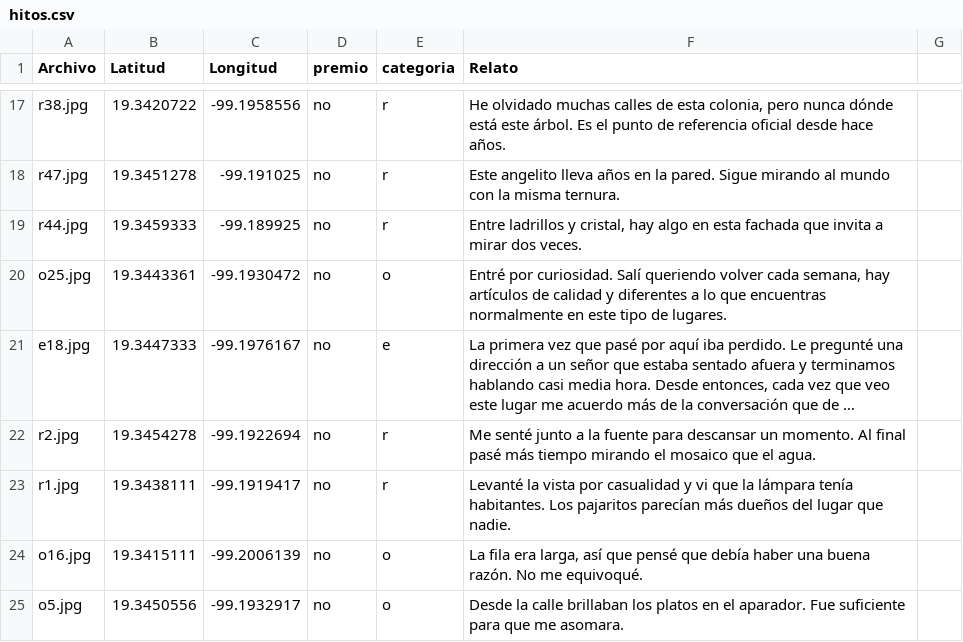
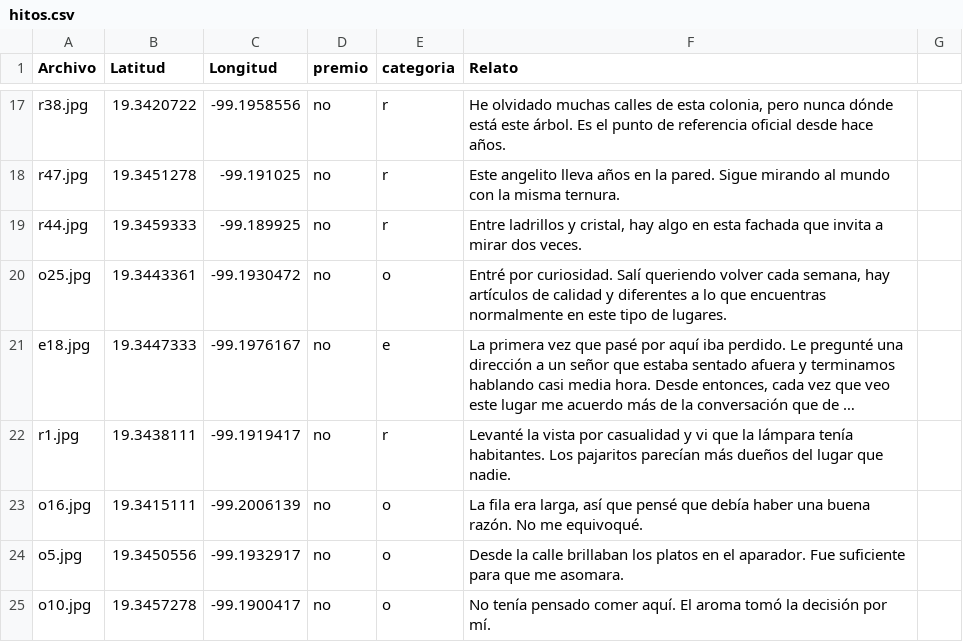
Before and after one commit to mverduzco20/reconocer, a CSV file: csv/hitos.csv, drawn as a sheet; only a part is shown, gaps mark what is left out; the shorter side is filled out with more unchanged rows; long unchanged cells end in …; the diff names each change by its address in the sheet, - before the commit and + after, or states it on an @@ line.

```diff
--- a/csv/hitos.csv
+++ b/csv/hitos.csv
-row 22: r2.jpg | 19.3454278 | -99.1922694 | no | r | Me senté junto a la fuente para descansar un momento. Al final pasé más tiempo mirando el mosaico que el agua.
```
Also changed, not shown: 11 other files.
